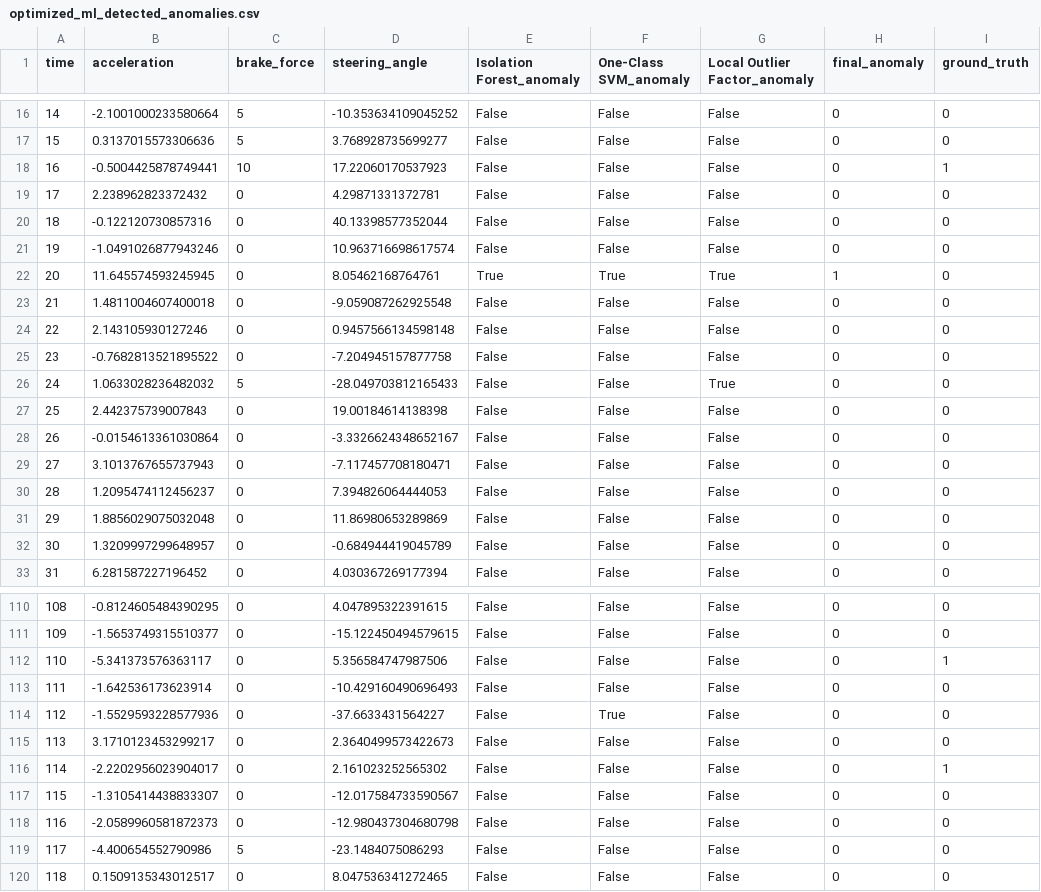
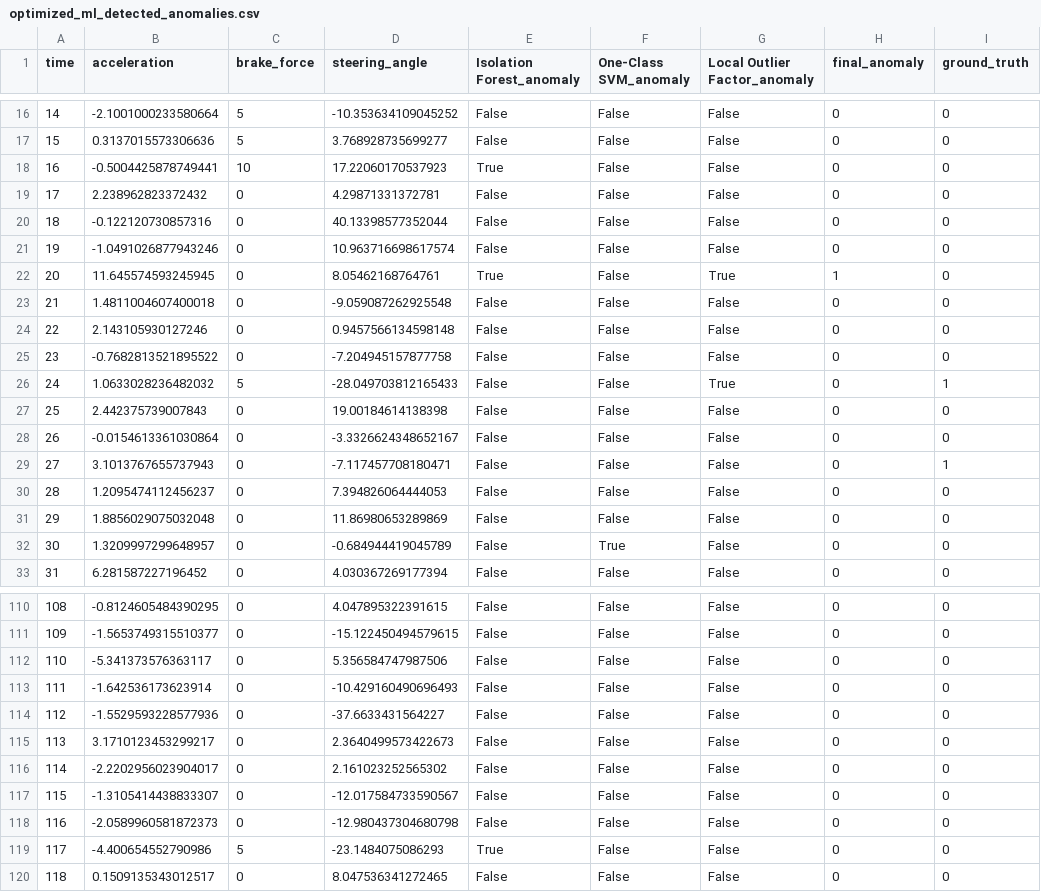
Before and after one commit to s1upee/vehicle-performance, a CSV file: data/optimized_ml_detected_anomalies.csv, drawn as a sheet; only a part is shown, gaps mark what is left out; the diff covers the shown part only.

```diff
--- a/data/optimized_ml_detected_anomalies.csv
+++ b/data/optimized_ml_detected_anomalies.csv
@@ -17,3 +17,3 @@ time,acceleration,brake_force,steering_angle,Isolation Forest_anomaly,One-Class
 15,0.3137015573306636,5,3.768928735699277,False,False,False,0,0
-16,-0.5004425878749441,10,17.22060170537923,False,False,False,0,1
+16,-0.5004425878749441,10,17.22060170537923,True,False,False,0,0
 17,2.238962823372432,0,4.29871331372781,False,False,False,0,0
@@ -21,3 +21,3 @@ time,acceleration,brake_force,steering_angle,Isolation Forest_anomaly,One-Class
 19,-1.0491026877943246,0,10.963716698617574,False,False,False,0,0
-20,11.645574593245945,0,8.05462168764761,True,True,True,1,0
+20,11.645574593245945,0,8.05462168764761,True,False,True,1,0
 21,1.4811004607400018,0,-9.059087262925548,False,False,False,0,0
@@ -25,9 +25,9 @@ time,acceleration,brake_force,steering_angle,Isolation Forest_anomaly,One-Class
 23,-0.7682813521895522,0,-7.204945157877758,False,False,False,0,0
-24,1.0633028236482032,5,-28.049703812165433,False,False,True,0,0
+24,1.0633028236482032,5,-28.049703812165433,False,False,True,0,1
 25,2.442375739007843,0,19.00184614138398,False,False,False,0,0
 26,-0.0154613361030864,0,-3.3326624348652167,False,False,False,0,0
-27,3.1013767655737943,0,-7.117457708180471,False,False,False,0,0
+27,3.1013767655737943,0,-7.117457708180471,False,False,False,0,1
 28,1.2095474112456237,0,7.394826064444053,False,False,False,0,0
 29,1.8856029075032048,0,11.86980653289869,False,False,False,0,0
-30,1.3209997299648957,0,-0.684944419045789,False,False,False,0,0
+30,1.3209997299648957,0,-0.684944419045789,False,True,False,0,0
 31,6.281587227196452,0,4.030367269177394,False,False,False,0,0
@@ -111,10 +111,10 @@ time,acceleration,brake_force,steering_angle,Isolation Forest_anomaly,One-Class
 109,-1.5653749315510377,0,-15.122450494579615,False,False,False,0,0
-110,-5.341373576363117,0,5.356584747987506,False,False,False,0,1
+110,-5.341373576363117,0,5.356584747987506,False,False,False,0,0
 111,-1.642536173623914,0,-10.429160490696493,False,False,False,0,0
-112,-1.5529593228577936,0,-37.6633431564227,False,True,False,0,0
+112,-1.5529593228577936,0,-37.6633431564227,False,False,False,0,0
 113,3.1710123453299217,0,2.3640499573422673,False,False,False,0,0
-114,-2.2202956023904017,0,2.161023252565302,False,False,False,0,1
+114,-2.2202956023904017,0,2.161023252565302,False,False,False,0,0
 115,-1.3105414438833307,0,-12.017584733590567,False,False,False,0,0
 116,-2.0589960581872373,0,-12.980437304680798,False,False,False,0,0
-117,-4.400654552790986,5,-23.1484075086293,False,False,False,0,0
+117,-4.400654552790986,5,-23.1484075086293,True,False,False,0,0
 118,0.1509135343012517,0,8.047536341272465,False,False,False,0,0
```
Also changed, not shown: 83 edited cells elsewhere in this file, data/model_performance_metrics.csv, 1 other file.
